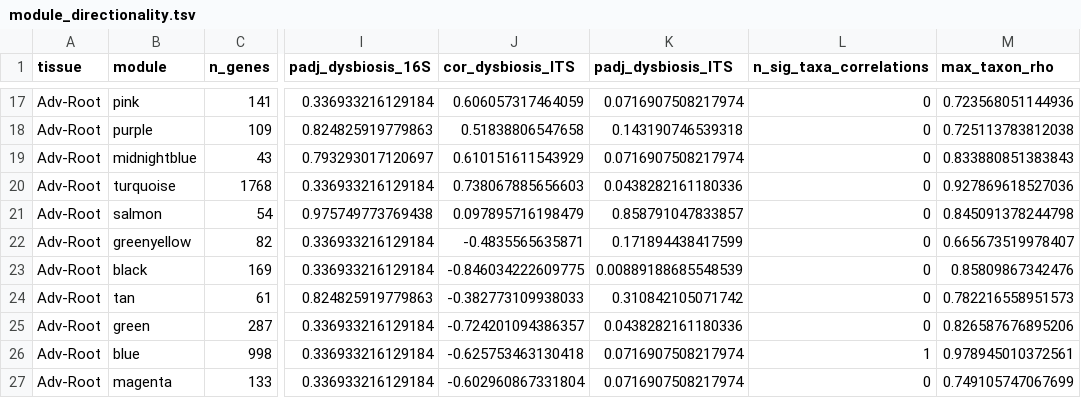
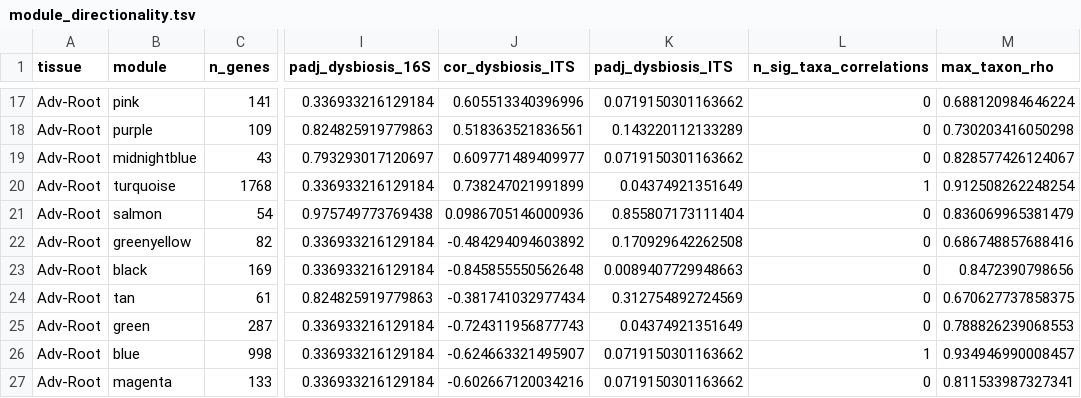
Before and after one commit to dr-richard-barker/veg05-integrated-omics, a TSV file: integration/networks/module_directionality.tsv, drawn as a sheet; only a part is shown, gaps mark what is left out; the diff covers the shown part only; the diff names each change by its address in the sheet, - before the commit and + after, or states it on an @@ line.

```diff
--- a/integration/networks/module_directionality.tsv
+++ b/integration/networks/module_directionality.tsv
-J17 (cor_dysbiosis_ITS): 0.606057317464059
+J17 (cor_dysbiosis_ITS): 0.605513340396996
-K17 (padj_dysbiosis_ITS): 0.0716907508217974
+K17 (padj_dysbiosis_ITS): 0.0719150301163662
-M17 (max_taxon_rho): 0.723568051144936
+M17 (max_taxon_rho): 0.688120984646224
-J18 (cor_dysbiosis_ITS): 0.51838806547658
+J18 (cor_dysbiosis_ITS): 0.518363521836561
-K18 (padj_dysbiosis_ITS): 0.143190746539318
+K18 (padj_dysbiosis_ITS): 0.143220112133289
-M18 (max_taxon_rho): 0.725113783812038
+M18 (max_taxon_rho): 0.730203416050298
-J19 (cor_dysbiosis_ITS): 0.610151611543929
+J19 (cor_dysbiosis_ITS): 0.609771489409977
-K19 (padj_dysbiosis_ITS): 0.0716907508217974
+K19 (padj_dysbiosis_ITS): 0.0719150301163662
-M19 (max_taxon_rho): 0.833880851383843
+M19 (max_taxon_rho): 0.828577426124067
-J20 (cor_dysbiosis_ITS): 0.738067885656603
+J20 (cor_dysbiosis_ITS): 0.738247021991899
-K20 (padj_dysbiosis_ITS): 0.0438282161180336
+K20 (padj_dysbiosis_ITS): 0.04374921351649
-L20 (n_sig_taxa_correlations): 0
+L20 (n_sig_taxa_correlations): 1
-M20 (max_taxon_rho): 0.927869618527036
+M20 (max_taxon_rho): 0.912508262248254
-J21 (cor_dysbiosis_ITS): 0.097895716198479
+J21 (cor_dysbiosis_ITS): 0.0986705146000936
-K21 (padj_dysbiosis_ITS): 0.858791047833857
+K21 (padj_dysbiosis_ITS): 0.855807173111404
-M21 (max_taxon_rho): 0.845091378244798
+M21 (max_taxon_rho): 0.836069965381479
-J22 (cor_dysbiosis_ITS): -0.4835565635871
+J22 (cor_dysbiosis_ITS): -0.484294094603892
-K22 (padj_dysbiosis_ITS): 0.171894438417599
+K22 (padj_dysbiosis_ITS): 0.170929642262508
-M22 (max_taxon_rho): 0.665673519978407
+M22 (max_taxon_rho): 0.686748857688416
-J23 (cor_dysbiosis_ITS): -0.846034222609775
+J23 (cor_dysbiosis_ITS): -0.845855550562648
-K23 (padj_dysbiosis_ITS): 0.00889188685548539
+K23 (padj_dysbiosis_ITS): 0.0089407729948663
-M23 (max_taxon_rho): 0.85809867342476
+M23 (max_taxon_rho): 0.8472390798656
-J24 (cor_dysbiosis_ITS): -0.382773109938033
+J24 (cor_dysbiosis_ITS): -0.381741032977434
-K24 (padj_dysbiosis_ITS): 0.310842105071742
+K24 (padj_dysbiosis_ITS): 0.312754892724569
-M24 (max_taxon_rho): 0.782216558951573
+M24 (max_taxon_rho): 0.670627737858375
-J25 (cor_dysbiosis_ITS): -0.724201094386357
+J25 (cor_dysbiosis_ITS): -0.724311956877743
-K25 (padj_dysbiosis_ITS): 0.0438282161180336
+K25 (padj_dysbiosis_ITS): 0.04374921351649
-M25 (max_taxon_rho): 0.826587676895206
+M25 (max_taxon_rho): 0.788826239068553
-J26 (cor_dysbiosis_ITS): -0.625753463130418
+J26 (cor_dysbiosis_ITS): -0.624663321495907
-K26:K27 (padj_dysbiosis_ITS): 0.0716907508217974
+K26:K27 (padj_dysbiosis_ITS): 0.0719150301163662
-M26 (max_taxon_rho): 0.978945010372561
+M26 (max_taxon_rho): 0.934946990008457
-J27 (cor_dysbiosis_ITS): -0.602960867331804
+J27 (cor_dysbiosis_ITS): -0.602667120034216
-M27 (max_taxon_rho): 0.749105747067699
+M27 (max_taxon_rho): 0.811533987327341
```
Also changed, not shown: 46 edited cells elsewhere in this file, rnaseq/wgcna_Adv-Root/module_trait_correlations.tsv, rnaseq/wgcna_Leaf/module_trait_correlations.tsv, 21 other files.
